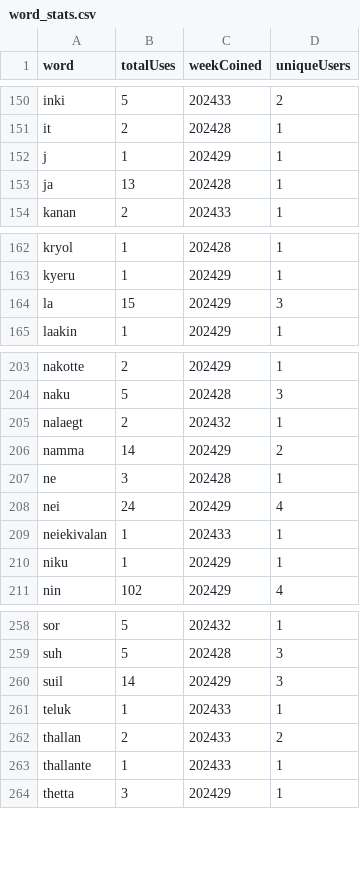
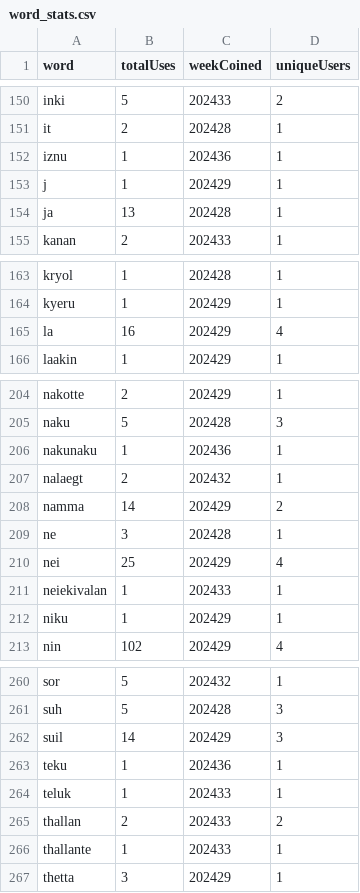
Before and after one commit to conlangclub/pidgin-island-quest-data, a CSV file: word_stats.csv, drawn as a sheet; only a part is shown, gaps mark what is left out.

```diff
--- a/word_stats.csv
+++ b/word_stats.csv
@@ -151,2 +151,3 @@ inki,5,202433,2
 it,2,202428,1
+iznu,1,202436,1
 j,1,202429,1
@@ -163,3 +164,3 @@ kryol,1,202428,1
 kyeru,1,202429,1
-la,15,202429,3
+la,16,202429,4
 laakin,1,202429,1
@@ -204,2 +205,3 @@ nakotte,2,202429,1
 naku,5,202428,3
+nakunaku,1,202436,1
 nalaegt,2,202432,1
@@ -207,3 +209,3 @@ namma,14,202429,2
 ne,3,202428,1
-nei,24,202429,4
+nei,25,202429,4
 neiekivalan,1,202433,1
@@ -260,2 +262,3 @@ suh,5,202428,3
 suil,14,202429,3
+teku,1,202436,1
 teluk,1,202433,1
```
Also changed, not shown: WordUses_all.csv, weekly_word_stats.csv, 1 other file.
